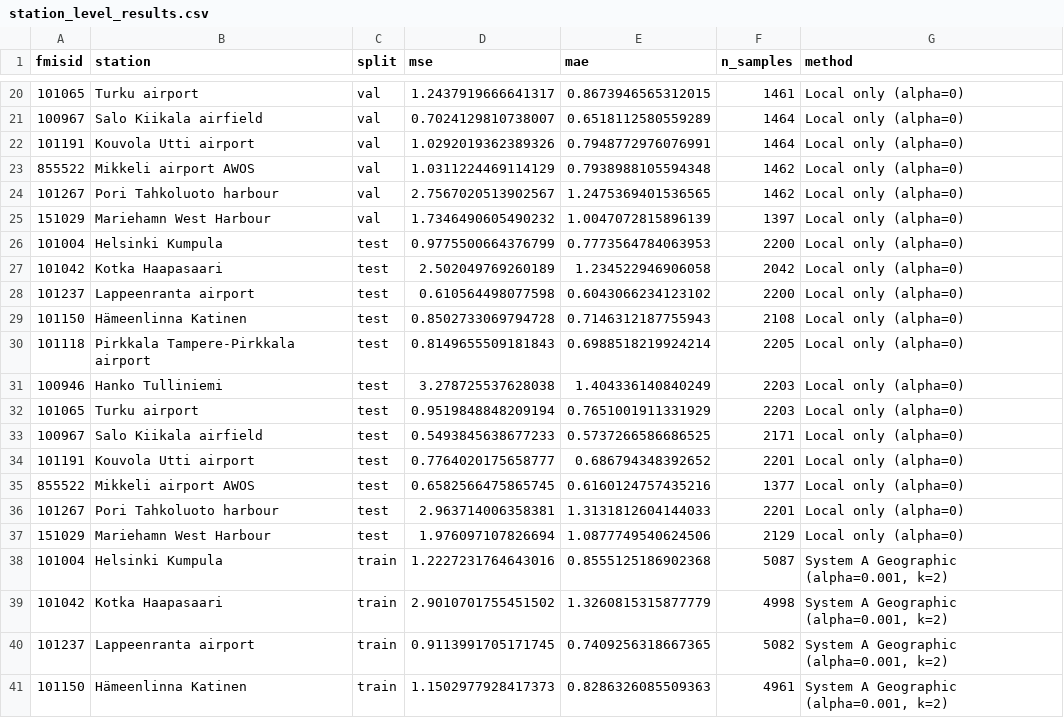
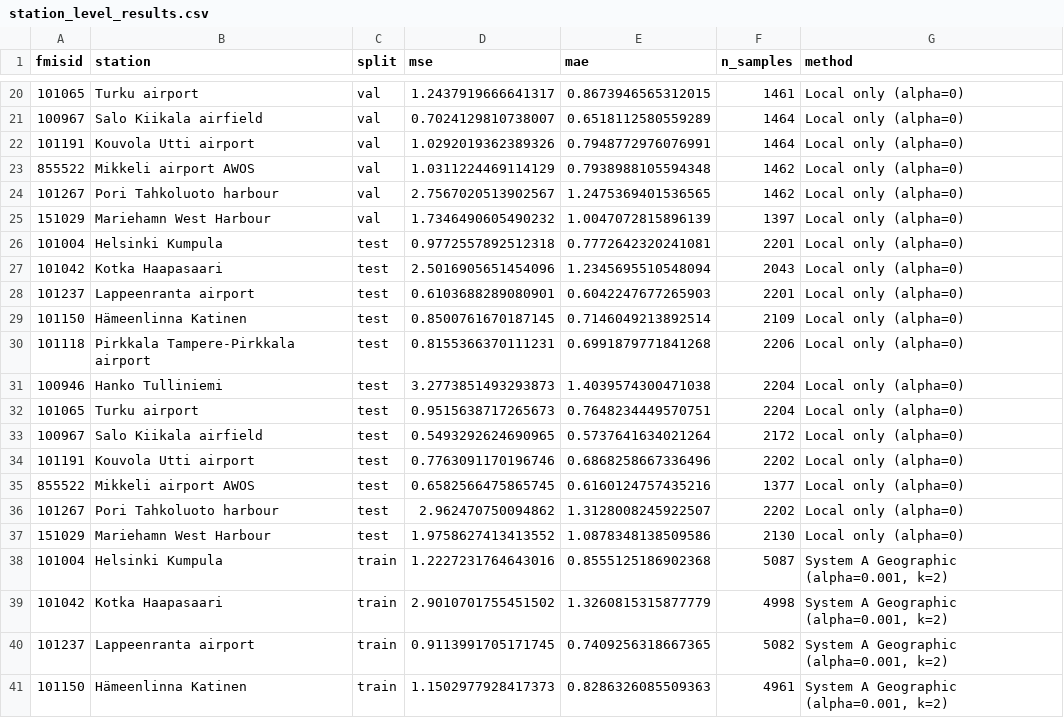
Before and after one commit to nh-nhathoang/federated-learning, a CSV file: results/station_level_results.csv, drawn as a sheet; only a part is shown, gaps mark what is left out; the diff covers the shown part only.

```diff
--- a/results/station_level_results.csv
+++ b/results/station_level_results.csv
@@ -25,14 +25,14 @@ fmisid,station,split,mse,mae,n_samples,method
 151029,Mariehamn West Harbour,val,1.7346490605490232,1.0047072815896139,1397,Local only (alpha=0)
-101004,Helsinki Kumpula,test,0.9775500664376799,0.7773564784063953,2200,Local only (alpha=0)
-101042,Kotka Haapasaari,test,2.502049769260189,1.234522946906058,2042,Local only (alpha=0)
-101237,Lappeenranta airport,test,0.610564498077598,0.6043066234123102,2200,Local only (alpha=0)
-101150,Hämeenlinna Katinen,test,0.8502733069794728,0.7146312187755943,2108,Local only (alpha=0)
-101118,Pirkkala Tampere-Pirkkala airport,test,0.8149655509181843,0.6988518219924214,2205,Local only (alpha=0)
-100946,Hanko Tulliniemi,test,3.278725537628038,1.404336140840249,2203,Local only (alpha=0)
-101065,Turku airport,test,0.9519848848209194,0.7651001911331929,2203,Local only (alpha=0)
-100967,Salo Kiikala airfield,test,0.5493845638677233,0.5737266586686525,2171,Local only (alpha=0)
-101191,Kouvola Utti airport,test,0.7764020175658777,0.686794348392652,2201,Local only (alpha=0)
+101004,Helsinki Kumpula,test,0.9772557892512318,0.7772642320241081,2201,Local only (alpha=0)
+101042,Kotka Haapasaari,test,2.5016905651454096,1.2345695510548094,2043,Local only (alpha=0)
+101237,Lappeenranta airport,test,0.6103688289080901,0.6042247677265903,2201,Local only (alpha=0)
+101150,Hämeenlinna Katinen,test,0.8500761670187145,0.7146049213892514,2109,Local only (alpha=0)
+101118,Pirkkala Tampere-Pirkkala airport,test,0.8155366370111231,0.6991879771841268,2206,Local only (alpha=0)
+100946,Hanko Tulliniemi,test,3.2773851493293873,1.4039574300471038,2204,Local only (alpha=0)
+101065,Turku airport,test,0.9515638717265673,0.7648234449570751,2204,Local only (alpha=0)
+100967,Salo Kiikala airfield,test,0.5493292624690965,0.5737641634021264,2172,Local only (alpha=0)
+101191,Kouvola Utti airport,test,0.7763091170196746,0.6868258667336496,2202,Local only (alpha=0)
 855522,Mikkeli airport AWOS,test,0.6582566475865745,0.6160124757435216,1377,Local only (alpha=0)
-101267,Pori Tahkoluoto harbour,test,2.963714006358381,1.3131812604144033,2201,Local only (alpha=0)
-151029,Mariehamn West Harbour,test,1.976097107826694,1.0877749540624506,2129,Local only (alpha=0)
+101267,Pori Tahkoluoto harbour,test,2.962470750094862,1.3128008245922507,2202,Local only (alpha=0)
+151029,Mariehamn West Harbour,test,1.9758627413413552,1.0878348138509586,2130,Local only (alpha=0)
 101004,Helsinki Kumpula,train,1.2227231764643016,0.8555125186902368,5087,"System A Geographic (alpha=0.001, k=2)"
```
Also changed, not shown: 66 edited cells elsewhere in this file, results/sample_counts.csv, results/summary_results.csv, 19 other files.
